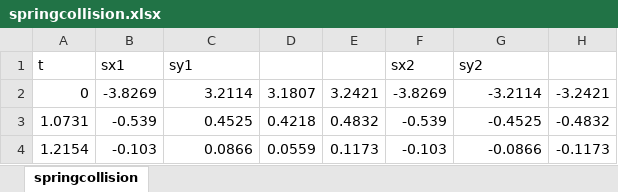
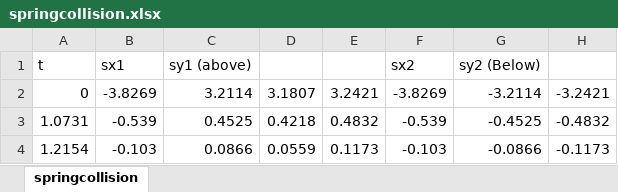
Before and after one commit to ryli123/Lab1B, an Excel workbook: Lab1B/springcollision.xlsx, sheet springcollision, drawn as a sheet; only a part is shown; values as stored, in another font and other column widths than the file's, no borders; charts and pictures not drawn; the diff names each change by its address in the sheet, - before the commit and + after, or states it on an @@ line.

Commit message:
commit

```diff
--- a/Lab1B/springcollision.xlsx (sheet springcollision)
+++ b/Lab1B/springcollision.xlsx (sheet springcollision)
-C1: sy1
+C1: sy1 (above)
-G1: sy2
+G1: sy2 (Below)
```
Also changed, not shown: charts or pictures.
